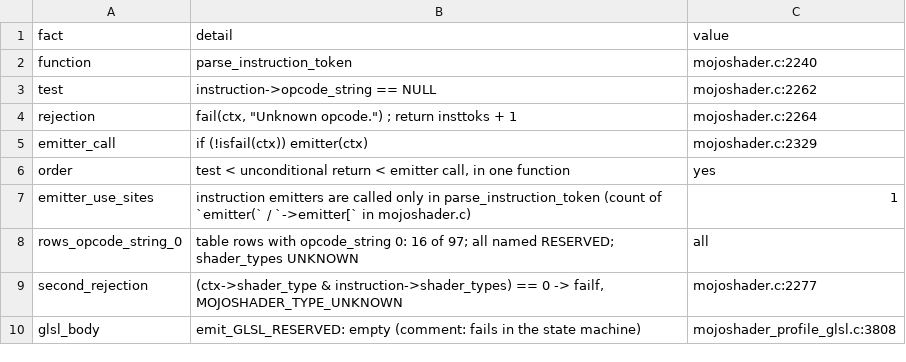
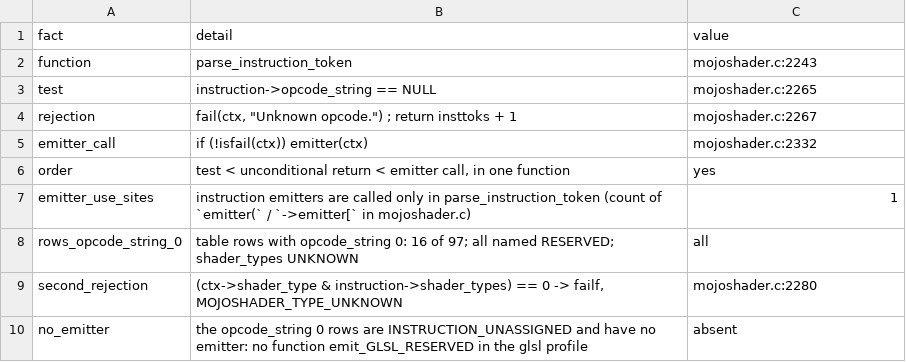
Before and after one commit to toadharvard/nx-agent, a TSV file: ports/fnv-nx/render/shaders/total/op_reserved.tsv, drawn as a sheet.

```diff
--- a/ports/fnv-nx/render/shaders/total/op_reserved.tsv
+++ b/ports/fnv-nx/render/shaders/total/op_reserved.tsv
@@ -1,6 +1,6 @@
 fact	detail	value
-function	parse_instruction_token	mojoshader.c:2240
-test	instruction->opcode_string == NULL	mojoshader.c:2262
-rejection	fail(ctx, "Unknown opcode.") ; return insttoks + 1	mojoshader.c:2264
-emitter_call	if (!isfail(ctx)) emitter(ctx)	mojoshader.c:2329
+function	parse_instruction_token	mojoshader.c:2243
+test	instruction->opcode_string == NULL	mojoshader.c:2265
+rejection	fail(ctx, "Unknown opcode.") ; return insttoks + 1	mojoshader.c:2267
+emitter_call	if (!isfail(ctx)) emitter(ctx)	mojoshader.c:2332
 order	test < unconditional return < emitter call, in one function	yes
@@ -8,3 +8,3 @@ emitter_use_sites	instruction emitters are called only in parse_instruction_toke
 rows_opcode_string_0	table rows with opcode_string 0: 16 of 97; all named RESERVED; shader_types UNKNOWN	all
-second_rejection	(ctx->shader_type & instruction->shader_types) == 0 -> failf, MOJOSHADER_TYPE_UNKNOWN	mojoshader.c:2277
-glsl_body	emit_GLSL_RESERVED: empty (comment: fails in the state machine)	mojoshader_profile_glsl.c:3808
+second_rejection	(ctx->shader_type & instruction->shader_types) == 0 -> failf, MOJOSHADER_TYPE_UNKNOWN	mojoshader.c:2280
+no_emitter	the opcode_string 0 rows are INSTRUCTION_UNASSIGNED and have no emitter: no function emit_GLSL_RESERVED in the glsl profile	absent
```
Also changed, not shown: ports/fnv-nx/render/shaders/total/op_cover.tsv, ports/fnv-nx/render/shaders/translator/constants.tsv, 5 other files.
